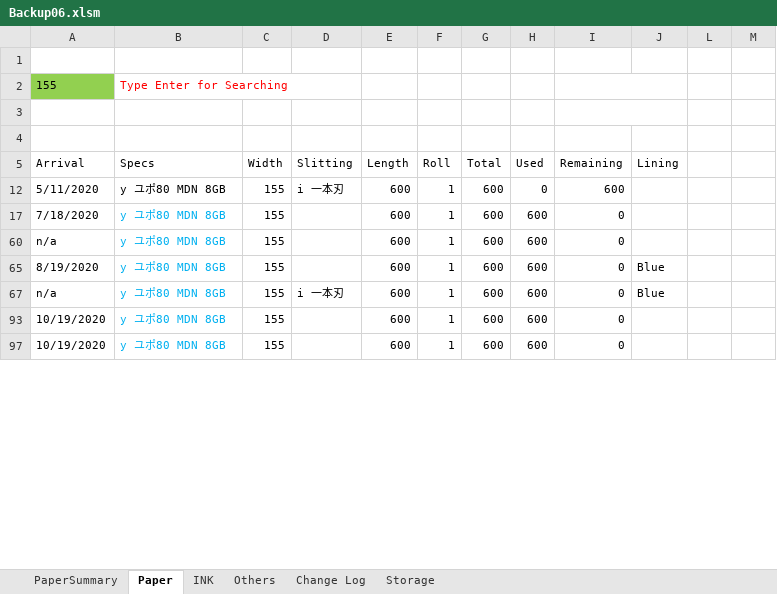
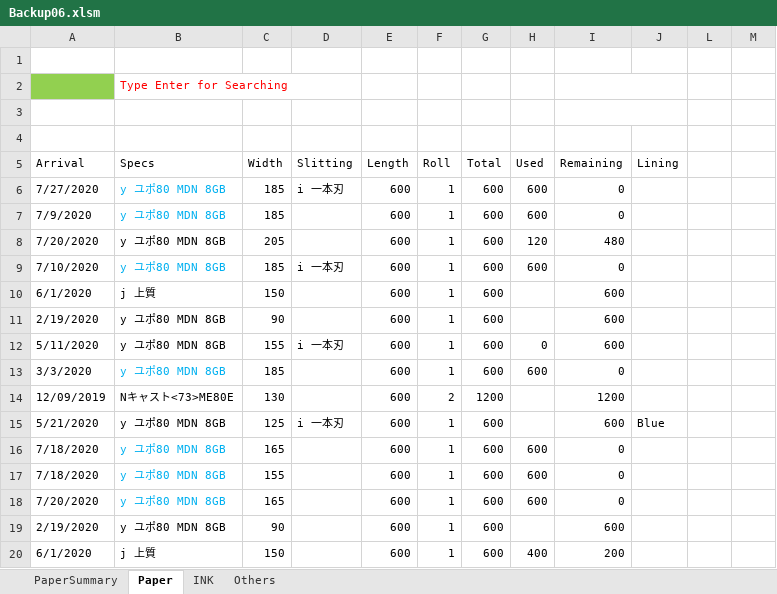
Before and after one commit to vicktor9450/demoSKU, an Excel workbook: Backup06.xlsm, sheet Paper, drawn as a sheet; only a part is shown; the shorter side is filled out with more unchanged rows; values as stored, in another font and other column widths than the file's, no borders; charts and pictures and table styles not drawn; the diff covers the shown part only; the diff names each change by its address in the sheet, - before the commit and + after, or states it on an @@ line.

```diff
--- a/Backup06.xlsm (sheet Paper)
+++ b/Backup06.xlsm (sheet Paper)
@@ sheet tab hidden: Change Log @@
@@ sheet tab hidden: Storage @@
-A2 (Arrival): 155
+A2 (Arrival): (empty)
@@ row 6 unhidden: 7/27/2020 | y ユポ80 MDN 8GB | 185 | i 一本刃 | 600 | 1 | 600 | 600 | 0 @@
@@ row 7 unhidden: 7/9/2020 | y ユポ80 MDN 8GB | 185 |  | 600 | 1 | 600 | 600 | 0 @@
@@ row 8 unhidden: 7/20/2020 | y ユポ80 MDN 8GB | 205 |  | 600 | 1 | 600 | 120 | 480 @@
@@ row 9 unhidden: 7/10/2020 | y ユポ80 MDN 8GB | 185 | i 一本刃 | 600 | 1 | 600 | 600 | 0 @@
@@ row 10 unhidden: 6/1/2020 | j 上質 | 150 |  | 600 | 1 | 600 |  | 600 @@
@@ row 11 unhidden: 2/19/2020 | y ユポ80 MDN 8GB | 90 |  | 600 | 1 | 600 |  | 600 @@
@@ row 13 unhidden: 3/3/2020 | y ユポ80 MDN 8GB | 185 |  | 600 | 1 | 600 | 600 | 0 @@
@@ row 14 unhidden: 12/09/2019 | Nキャスト<73>ME80E | 130 |  | 600 | 2 | 1200 |  | 1200 @@
@@ row 15 unhidden: 5/21/2020 | y ユポ80 MDN 8GB | 125 | i 一本刃 | 600 | 1 | 600 |  | 600 | Blue @@
@@ row 16 unhidden: 7/18/2020 | y ユポ80 MDN 8GB | 165 |  | 600 | 1 | 600 | 600 | 0 @@
@@ row 18 unhidden: 7/20/2020 | y ユポ80 MDN 8GB | 165 |  | 600 | 1 | 600 | 600 | 0 @@
@@ row 19 unhidden: 2/19/2020 | y ユポ80 MDN 8GB | 90 |  | 600 | 1 | 600 |  | 600 @@
@@ row 20 unhidden: 6/1/2020 | j 上質 | 150 |  | 600 | 1 | 600 | 400 | 200 @@
```
Also changed, not shown: 7 added rows, 136 hidden or unhidden rows and 2 edited cells elsewhere in this sheet, sheet INK, sheet PaperSummary, hidden cells.
